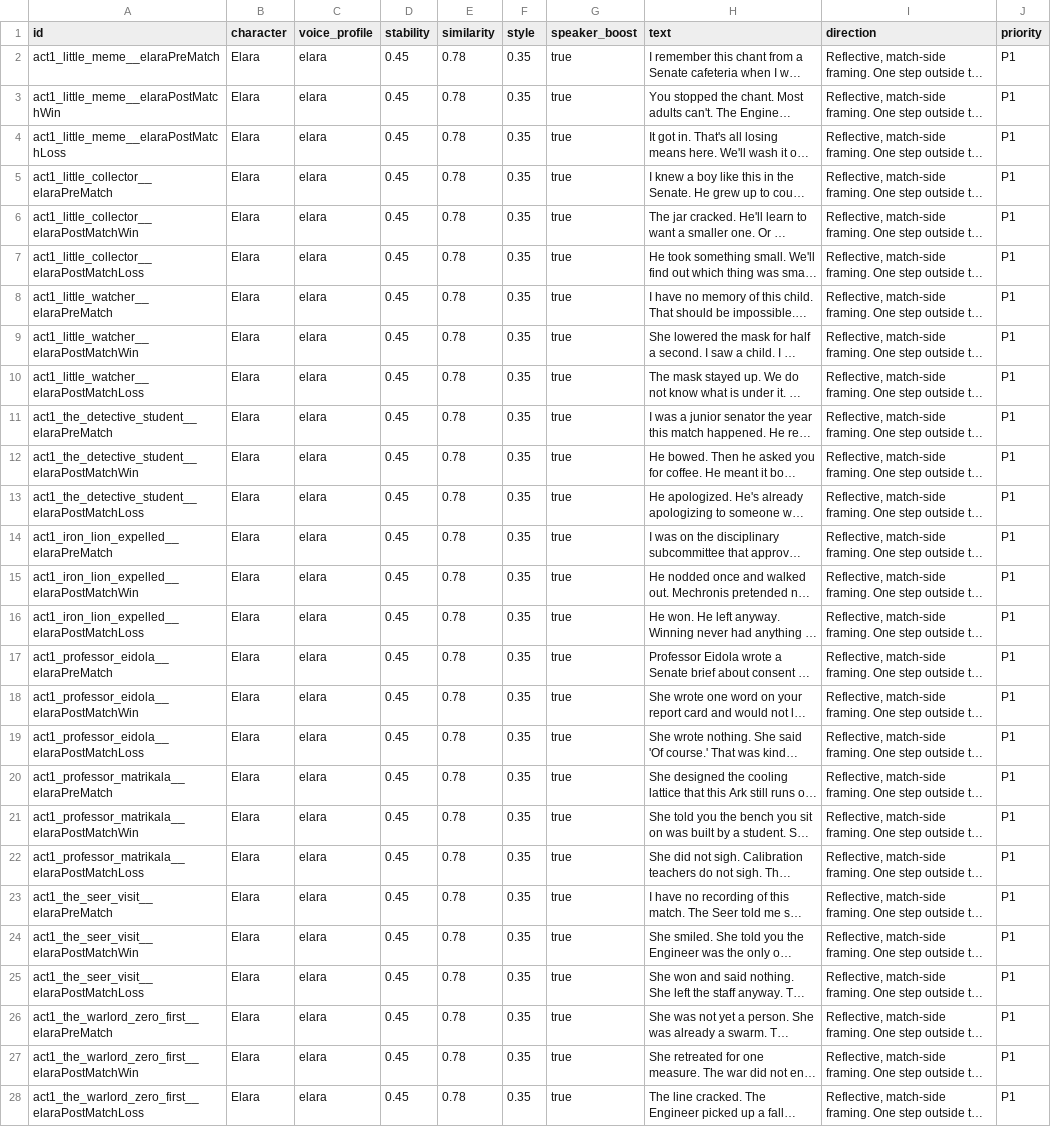
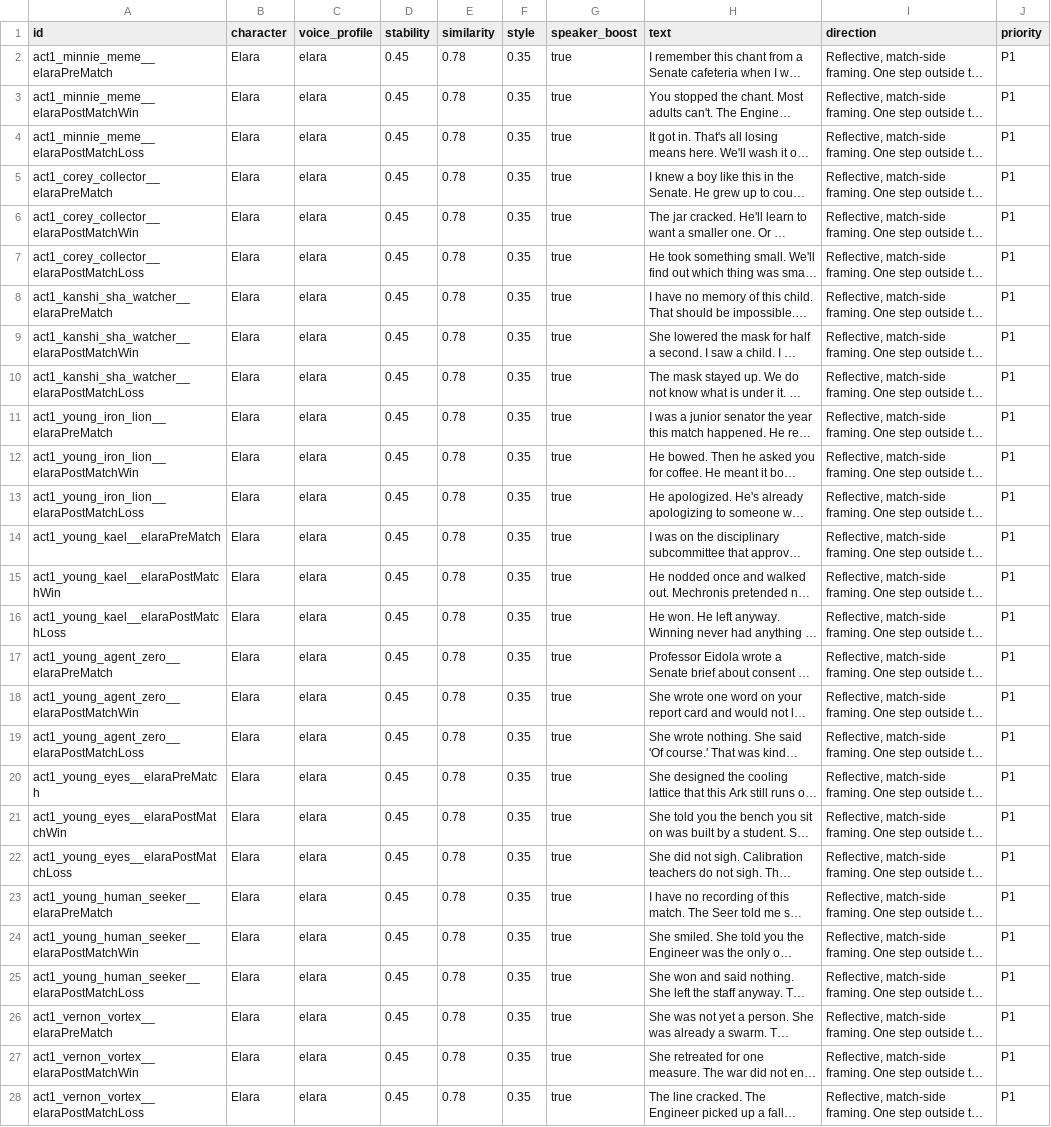
Before and after one commit to Panopticus/dischordian-saga, a CSV file: docs/production/vo-batches/act1-opponent-dialog__elara.csv, drawn as a sheet; only a part is shown; long unchanged cells end in …; the diff covers the shown part only; the diff names each change by its address in the sheet, - before the commit and + after, or states it on an @@ line.

```diff
--- a/docs/production/vo-batches/act1-opponent-dialog__elara.csv
+++ b/docs/production/vo-batches/act1-opponent-dialog__elara.csv
-A2 (id): act1_little_meme__elaraPreMatch
+A2 (id): act1_minnie_meme__elaraPreMatch
-A3 (id): act1_little_meme__elaraPostMatchWin
+A3 (id): act1_minnie_meme__elaraPostMatchWin
-A4 (id): act1_little_meme__elaraPostMatchLoss
+A4 (id): act1_minnie_meme__elaraPostMatchLoss
-A5 (id): act1_little_collector__elaraPreMatch
+A5 (id): act1_corey_collector__elaraPreMatch
-A6 (id): act1_little_collector__elaraPostMatchWin
+A6 (id): act1_corey_collector__elaraPostMatchWin
-A7 (id): act1_little_collector__elaraPostMatchLoss
+A7 (id): act1_corey_collector__elaraPostMatchLoss
-A8 (id): act1_little_watcher__elaraPreMatch
+A8 (id): act1_kanshi_sha_watcher__elaraPreMatch
-A9 (id): act1_little_watcher__elaraPostMatchWin
+A9 (id): act1_kanshi_sha_watcher__elaraPostMatchWin
-A10 (id): act1_little_watcher__elaraPostMatchLoss
+A10 (id): act1_kanshi_sha_watcher__elaraPostMatchLoss
-A11 (id): act1_the_detective_student__elaraPreMatch
+A11 (id): act1_young_iron_lion__elaraPreMatch
-A12 (id): act1_the_detective_student__elaraPostMatchWin
+A12 (id): act1_young_iron_lion__elaraPostMatchWin
-A13 (id): act1_the_detective_student__elaraPostMatchLoss
+A13 (id): act1_young_iron_lion__elaraPostMatchLoss
-A14 (id): act1_iron_lion_expelled__elaraPreMatch
+A14 (id): act1_young_kael__elaraPreMatch
-A15 (id): act1_iron_lion_expelled__elaraPostMatchWin
+A15 (id): act1_young_kael__elaraPostMatchWin
-A16 (id): act1_iron_lion_expelled__elaraPostMatchLoss
+A16 (id): act1_young_kael__elaraPostMatchLoss
-A17 (id): act1_professor_eidola__elaraPreMatch
+A17 (id): act1_young_agent_zero__elaraPreMatch
-A18 (id): act1_professor_eidola__elaraPostMatchWin
+A18 (id): act1_young_agent_zero__elaraPostMatchWin
-A19 (id): act1_professor_eidola__elaraPostMatchLoss
+A19 (id): act1_young_agent_zero__elaraPostMatchLoss
-A20 (id): act1_professor_matrikala__elaraPreMatch
+A20 (id): act1_young_eyes__elaraPreMatch
-A21 (id): act1_professor_matrikala__elaraPostMatchWin
+A21 (id): act1_young_eyes__elaraPostMatchWin
-A22 (id): act1_professor_matrikala__elaraPostMatchLoss
+A22 (id): act1_young_eyes__elaraPostMatchLoss
-A23 (id): act1_the_seer_visit__elaraPreMatch
+A23 (id): act1_young_human_seeker__elaraPreMatch
-A24 (id): act1_the_seer_visit__elaraPostMatchWin
+A24 (id): act1_young_human_seeker__elaraPostMatchWin
-A25 (id): act1_the_seer_visit__elaraPostMatchLoss
+A25 (id): act1_young_human_seeker__elaraPostMatchLoss
-A26 (id): act1_the_warlord_zero_first__elaraPreMatch
+A26 (id): act1_vernon_vortex__elaraPreMatch
-A27 (id): act1_the_warlord_zero_first__elaraPostMatchWin
+A27 (id): act1_vernon_vortex__elaraPostMatchWin
-A28 (id): act1_the_warlord_zero_first__elaraPostMatchLoss
+A28 (id): act1_vernon_vortex__elaraPostMatchLoss
```
Also changed, not shown: 9 edited cells elsewhere in this file, docs/production/vo-batches/act1-opponent-dialog__antiquarian.csv, docs/production/vo-batches/companion-ask-topics__elara.csv, 6 other files.
